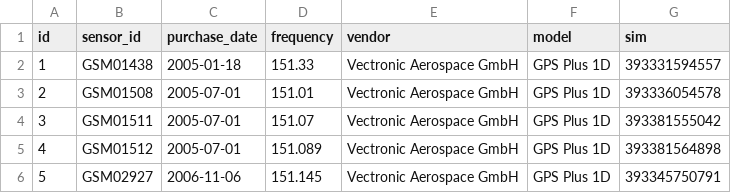
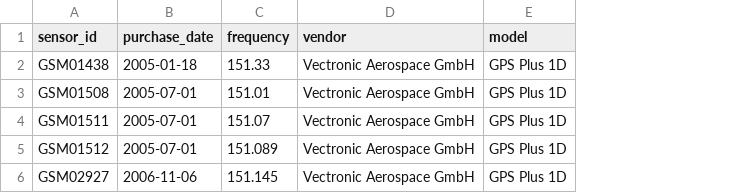
Before and after one commit to kissmygritts/collardb, a CSV file: data-raw/devices.csv, drawn as a sheet; the diff names each change by its address in the sheet, - before the commit and + after, or states it on an @@ line.

```diff
--- a/data-raw/devices.csv
+++ b/data-raw/devices.csv
-column A (id), rows 2-6: 1 | 2 | 3 | 4 | 5
-column G (sim), rows 2-6: 393331594557 | 393336054578 | 393381555042 | 393381564898 | 393345750791
```
Also changed, not shown: 2 other files.
